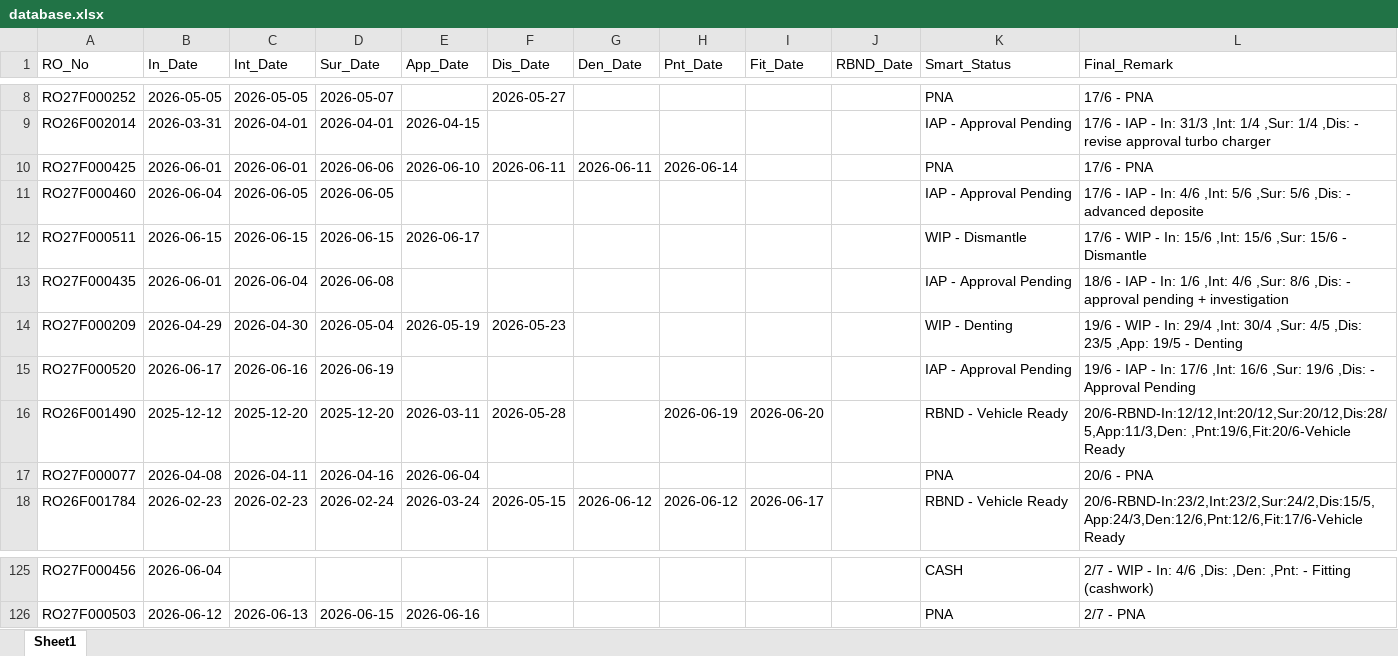
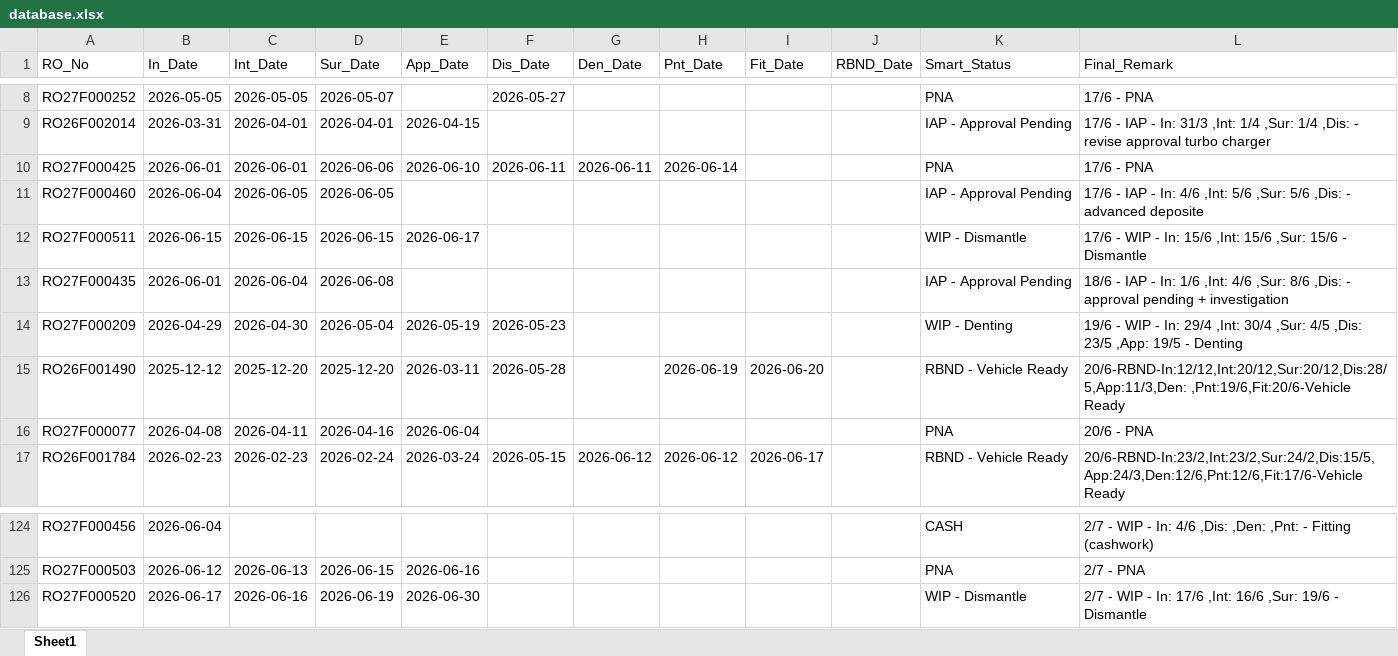
Before and after one commit to mowais05/Remark_update, an Excel workbook: database.xlsx, sheet Sheet1, drawn as a sheet; only a part is shown, gaps mark what is left out; values as stored, in another font and other column widths than the file's, no borders; removed rows and columns are numbered as before the commit, all else as after; the diff names each change by its address in the sheet, - before the commit and + after, or states it on an @@ line.

Commit message:
Update Database

```diff
--- a/database.xlsx (sheet Sheet1)
+++ b/database.xlsx (sheet Sheet1)
-row 15: RO27F000520 | 2026-06-17 | 2026-06-16 | 2026-06-19 |  |  |  |  |  |  | IAP - Approval Pending | 19/6 - IAP - In: 17/6 ,Int: 16/6 ,Sur: 19/6 ,Dis: - Approval Pending
+row 126: RO27F000520 | 2026-06-17 | 2026-06-16 | 2026-06-19 | 2026-06-30 |  |  |  |  |  | WIP - Dismantle | 2/7 - WIP - In: 17/6 ,Int: 16/6 ,Sur: 19/6 - Dismantle
```
